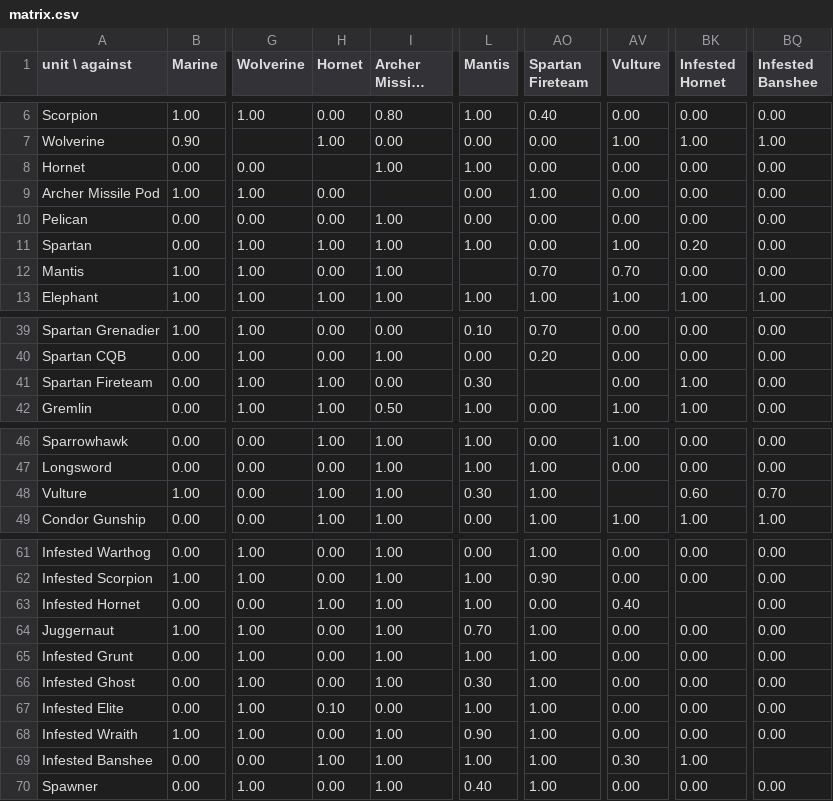
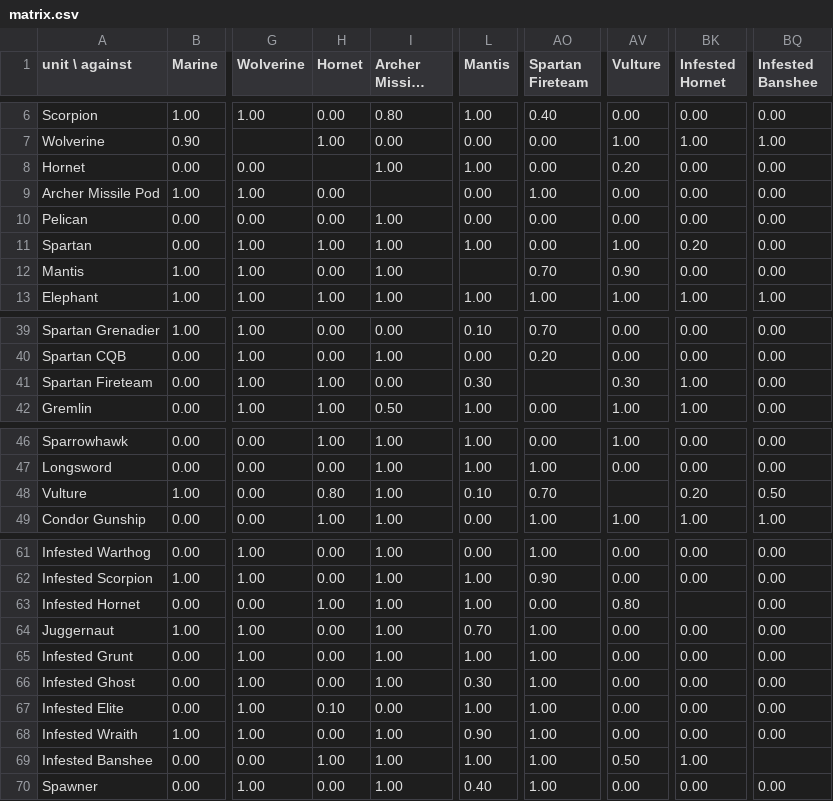
Before and after one commit to MikerBiker1/Halobellum, a CSV file: Tools/Data/cw/matrix.csv, drawn as a sheet; only a part is shown, gaps mark what is left out; long unchanged cells end in …; the diff names each change by its address in the sheet, - before the commit and + after, or states it on an @@ line.

```diff
--- a/Tools/Data/cw/matrix.csv
+++ b/Tools/Data/cw/matrix.csv
-AV8 (Vulture): 0.00
+AV8 (Vulture): 0.20
-AV12 (Vulture): 0.70
+AV12 (Vulture): 0.90
-AV41 (Vulture): 0.00
+AV41 (Vulture): 0.30
-H48 (Hornet): 1.00
+H48 (Hornet): 0.80
-L48 (Mantis): 0.30
+L48 (Mantis): 0.10
-AO48 (Spartan Fireteam): 1.00
+AO48 (Spartan Fireteam): 0.70
-BK48 (Infested Hornet): 0.60
+BK48 (Infested Hornet): 0.20
-BQ48 (Infested Banshee): 0.70
+BQ48 (Infested Banshee): 0.50
-AV63 (Vulture): 0.40
+AV63 (Vulture): 0.80
-AV69 (Vulture): 0.30
+AV69 (Vulture): 0.50
```
Also changed, not shown: balance.csv, 5 other files.
